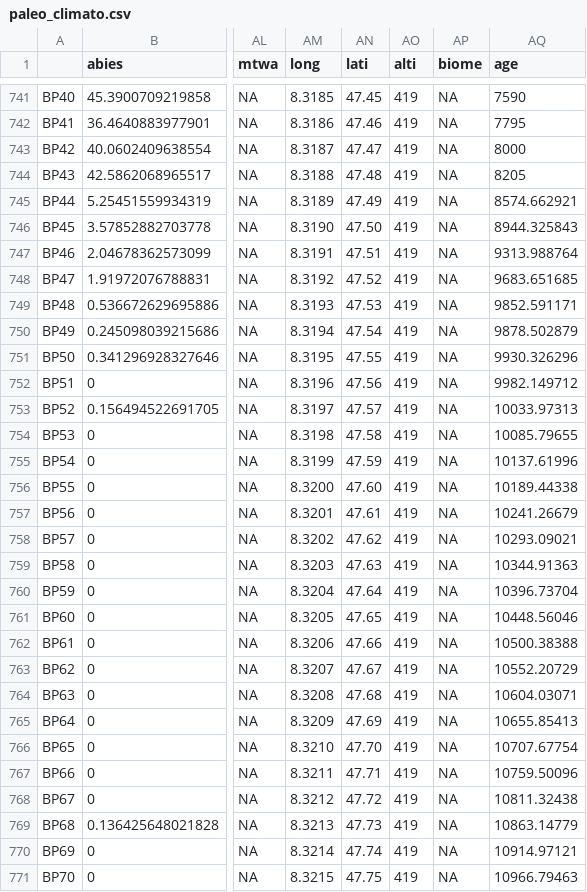
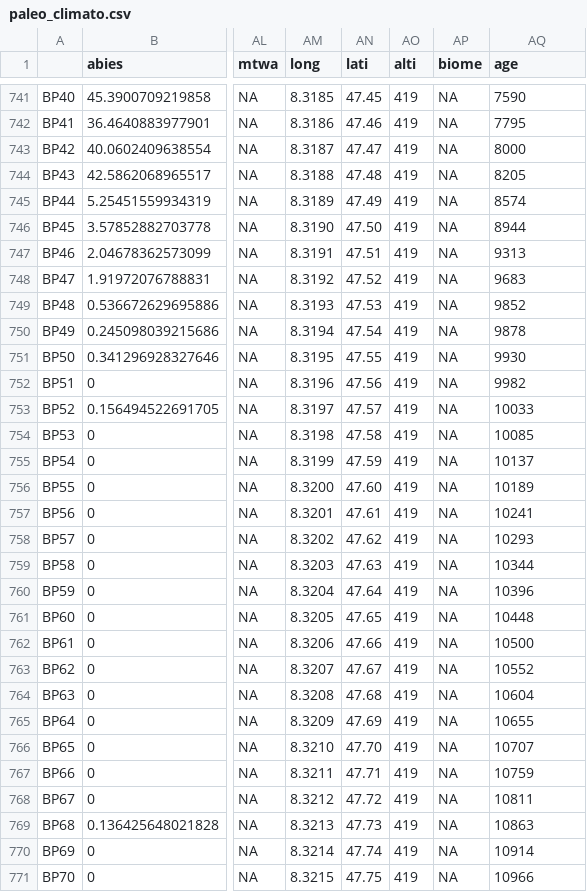
Before and after one commit to husson/husson.github.io, a CSV file: img/paleo_climato.csv, drawn as a sheet; only a part is shown, gaps mark what is left out; the diff covers the shown part only; the diff names each change by its address in the sheet, - before the commit and + after, or states it on an @@ line.

```diff
--- a/img/paleo_climato.csv
+++ b/img/paleo_climato.csv
-AQ745 (age): 8574.662921
+AQ745 (age): 8574
-AQ746 (age): 8944.325843
+AQ746 (age): 8944
-AQ747 (age): 9313.988764
+AQ747 (age): 9313
-AQ748 (age): 9683.651685
+AQ748 (age): 9683
-AQ749 (age): 9852.591171
+AQ749 (age): 9852
-AQ750 (age): 9878.502879
+AQ750 (age): 9878
-AQ751 (age): 9930.326296
+AQ751 (age): 9930
-AQ752 (age): 9982.149712
+AQ752 (age): 9982
-AQ753 (age): 10033.97313
+AQ753 (age): 10033
-AQ754 (age): 10085.79655
+AQ754 (age): 10085
-AQ755 (age): 10137.61996
+AQ755 (age): 10137
-AQ756 (age): 10189.44338
+AQ756 (age): 10189
-AQ757 (age): 10241.26679
+AQ757 (age): 10241
-AQ758 (age): 10293.09021
+AQ758 (age): 10293
-AQ759 (age): 10344.91363
+AQ759 (age): 10344
-AQ760 (age): 10396.73704
+AQ760 (age): 10396
-AQ761 (age): 10448.56046
+AQ761 (age): 10448
-AQ762 (age): 10500.38388
+AQ762 (age): 10500
-AQ763 (age): 10552.20729
+AQ763 (age): 10552
-AQ764 (age): 10604.03071
+AQ764 (age): 10604
-AQ765 (age): 10655.85413
+AQ765 (age): 10655
-AQ766 (age): 10707.67754
+AQ766 (age): 10707
-AQ767 (age): 10759.50096
+AQ767 (age): 10759
-AQ768 (age): 10811.32438
+AQ768 (age): 10811
-AQ769 (age): 10863.14779
+AQ769 (age): 10863
-AQ770 (age): 10914.97121
+AQ770 (age): 10914
-AQ771 (age): 10966.79463
+AQ771 (age): 10966
```
Also changed, not shown: 86 edited cells elsewhere in this file, 5 other files.
